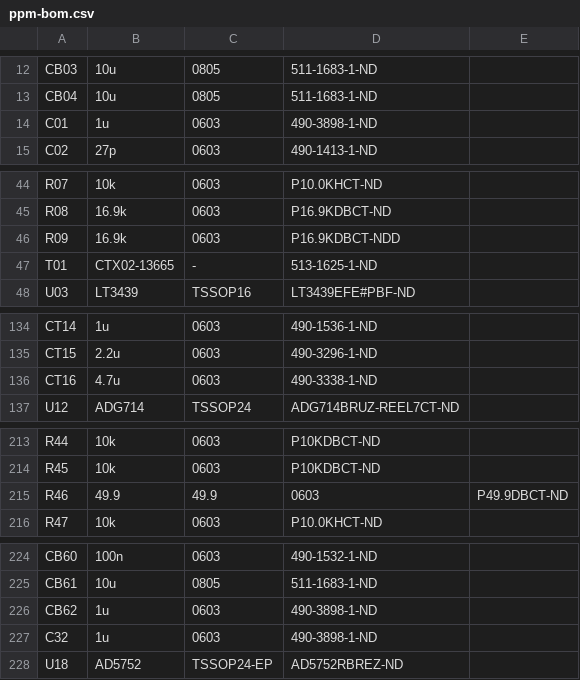
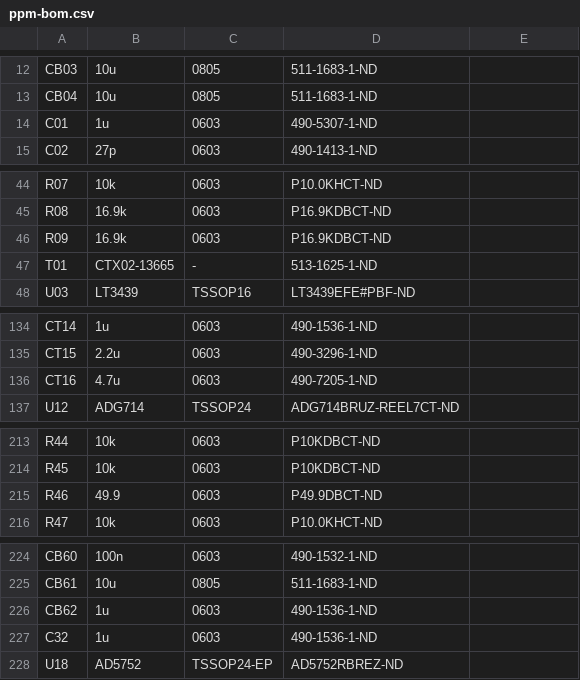
Before and after one commit to geekysuavo/pyppm, a CSV file: designs/ppm-2.1/ppm-bom.csv, drawn as a sheet; only a part is shown, gaps mark what is left out.

```diff
--- a/designs/ppm-2.1/ppm-bom.csv
+++ b/designs/ppm-2.1/ppm-bom.csv
@@ -13,3 +13,3 @@ CB03,10u,0805,511-1683-1-ND
 CB04,10u,0805,511-1683-1-ND
-C01,1u,0603,490-3898-1-ND
+C01,1u,0603,490-5307-1-ND
 C02,27p,0603,490-1413-1-ND
@@ -45,3 +45,3 @@ R07,10k,0603,P10.0KHCT-ND
 R08,16.9k,0603,P16.9KDBCT-ND
-R09,16.9k,0603,P16.9KDBCT-NDD
+R09,16.9k,0603,P16.9KDBCT-ND
 T01,CTX02-13665,-,513-1625-1-ND
@@ -135,3 +135,3 @@ CT14,1u,0603,490-1536-1-ND
 CT15,2.2u,0603,490-3296-1-ND
-CT16,4.7u,0603,490-3338-1-ND
+CT16,4.7u,0603,490-7205-1-ND
 U12,ADG714,TSSOP24,ADG714BRUZ-REEL7CT-ND
@@ -214,3 +214,3 @@ R44,10k,0603,P10KDBCT-ND
 R45,10k,0603,P10KDBCT-ND
-R46,49.9,49.9,0603,P49.9DBCT-ND
+R46,49.9,0603,P49.9DBCT-ND
 R47,10k,0603,P10.0KHCT-ND
@@ -225,4 +225,4 @@ CB60,100n,0603,490-1532-1-ND
 CB61,10u,0805,511-1683-1-ND
-CB62,1u,0603,490-3898-1-ND
-C32,1u,0603,490-3898-1-ND
+CB62,1u,0603,490-1536-1-ND
+C32,1u,0603,490-1536-1-ND
 U18,AD5752,TSSOP24-EP,AD5752RBREZ-ND
```
Also changed, not shown: 10 other files.
